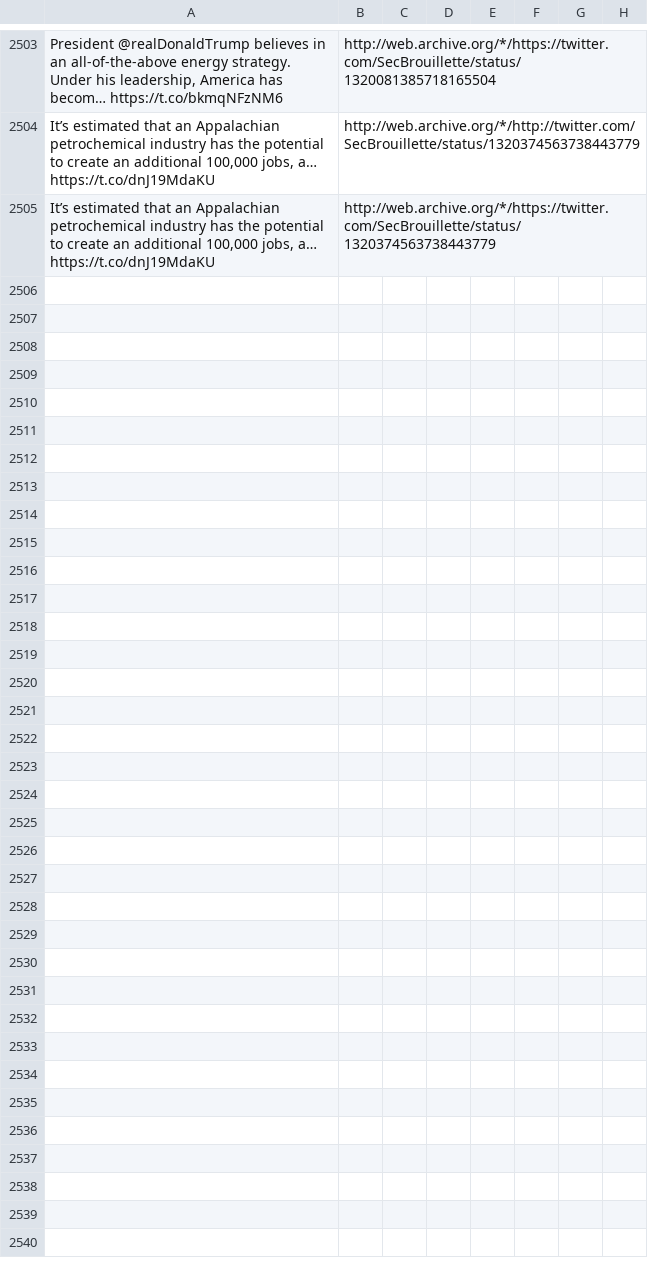
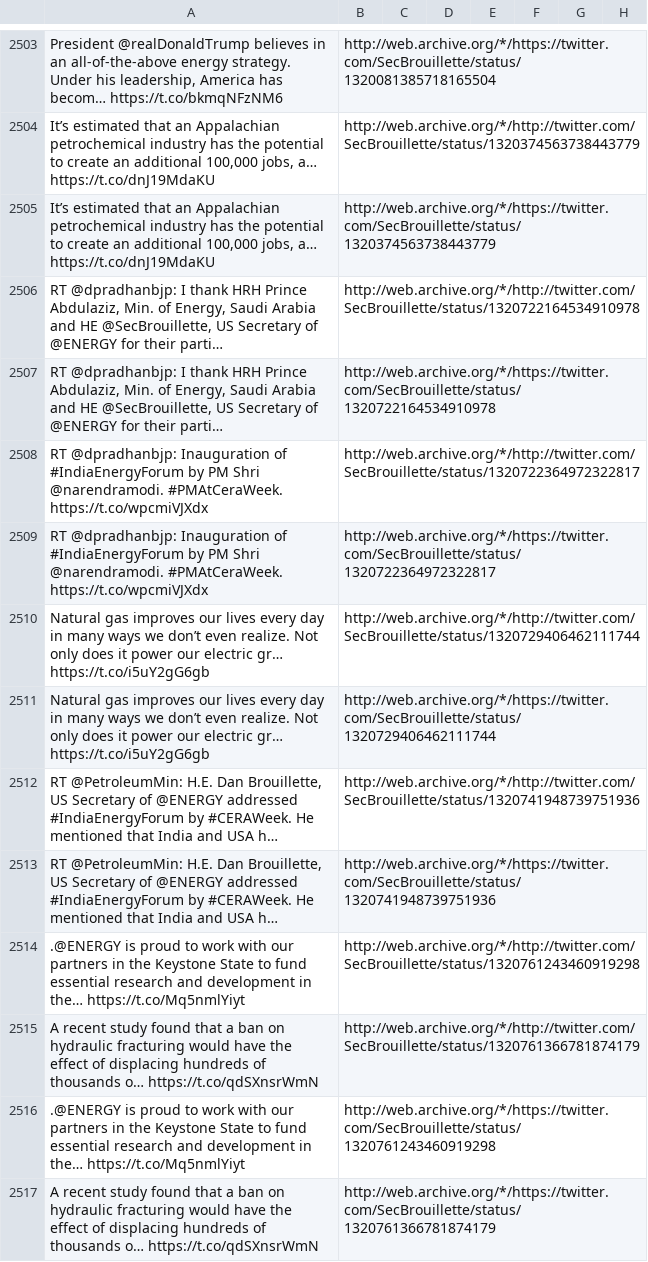
Before and after one commit to patrick-brian-mooney/archive-junta, a CSV file: data/archive_SecBrouillette.csv, drawn as a sheet; only a part is shown, gaps mark what is left out; the diff names each change by its address in the sheet, - before the commit and + after, or states it on an @@ line.

```diff
--- a/data/archive_SecBrouillette.csv
+++ b/data/archive_SecBrouillette.csv
+row 2506: RT @dpradhanbjp: I thank HRH Prince Abdulaziz, Min. of Energy, Saudi Arabia and HE @SecBrouillette, US Secretary of @ENERGY for their parti… | http://web.archive.org/*/http://twitter.com/SecBrouillette/status/1320722164534910978
+row 2507: RT @dpradhanbjp: I thank HRH Prince Abdulaziz, Min. of Energy, Saudi Arabia and HE @SecBrouillette, US Secretary of @ENERGY for their parti… | http://web.archive.org/*/https://twitter.com/SecBrouillette/status/1320722164534910978
+row 2508: RT @dpradhanbjp: Inauguration of #IndiaEnergyForum by PM Shri @narendramodi. #PMAtCeraWeek. https://t.co/wpcmiVJXdx | http://web.archive.org/*/http://twitter.com/SecBrouillette/status/1320722364972322817
+row 2509: RT @dpradhanbjp: Inauguration of #IndiaEnergyForum by PM Shri @narendramodi. #PMAtCeraWeek. https://t.co/wpcmiVJXdx | http://web.archive.org/*/https://twitter.com/SecBrouillette/status/1320722364972322817
+row 2510: Natural gas improves our lives every day in many ways we don’t even realize. Not only does it power our electric gr… https://t.co/i5uY2gG6gb | http://web.archive.org/*/http://twitter.com/SecBrouillette/status/1320729406462111744
+row 2511: Natural gas improves our lives every day in many ways we don’t even realize. Not only does it power our electric gr… https://t.co/i5uY2gG6gb | http://web.archive.org/*/https://twitter.com/SecBrouillette/status/1320729406462111744
+row 2512: RT @PetroleumMin: H.E. Dan Brouillette, US Secretary of @ENERGY addressed #IndiaEnergyForum by #CERAWeek. He mentioned that India and USA h… | http://web.archive.org/*/http://twitter.com/SecBrouillette/status/1320741948739751936
+row 2513: RT @PetroleumMin: H.E. Dan Brouillette, US Secretary of @ENERGY addressed #IndiaEnergyForum by #CERAWeek. He mentioned that India and USA h… | http://web.archive.org/*/https://twitter.com/SecBrouillette/status/1320741948739751936
+row 2514: .@ENERGY is proud to work with our partners in the Keystone State to fund essential research and development in the… https://t.co/Mq5nmlYiyt | http://web.archive.org/*/http://twitter.com/SecBrouillette/status/1320761243460919298
+row 2515: A recent study found that a ban on hydraulic fracturing would have the effect of displacing hundreds of thousands o… https://t.co/qdSXnsrWmN | http://web.archive.org/*/http://twitter.com/SecBrouillette/status/1320761366781874179
+row 2516: .@ENERGY is proud to work with our partners in the Keystone State to fund essential research and development in the… https://t.co/Mq5nmlYiyt | http://web.archive.org/*/https://twitter.com/SecBrouillette/status/1320761243460919298
+row 2517: A recent study found that a ban on hydraulic fracturing would have the effect of displacing hundreds of thousands o… https://t.co/qdSXnsrWmN | http://web.archive.org/*/https://twitter.com/SecBrouillette/status/1320761366781874179
```
Also changed, not shown: data/archive_BetsyDeVosED.csv, data/archive_EPAAWheeler.csv, 20 other files.
